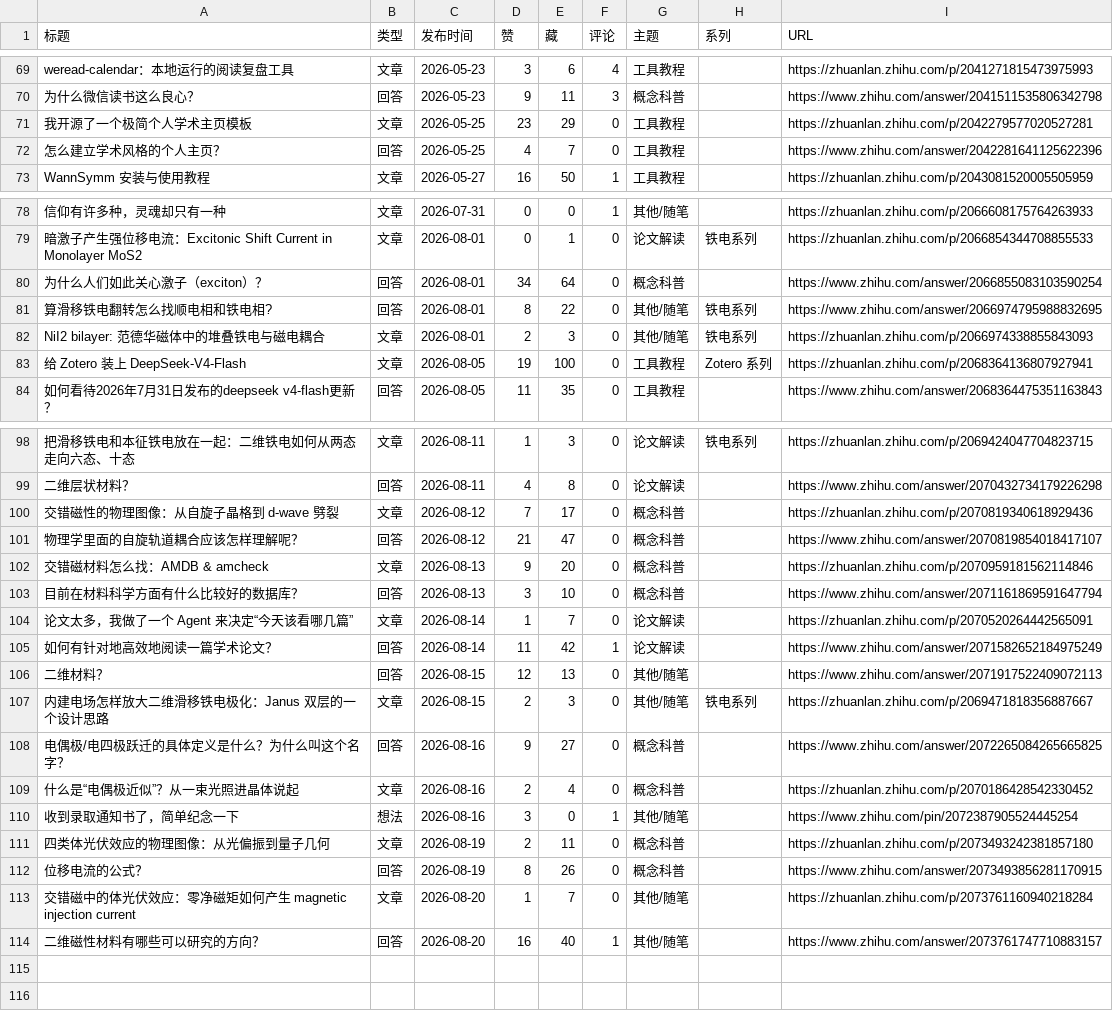
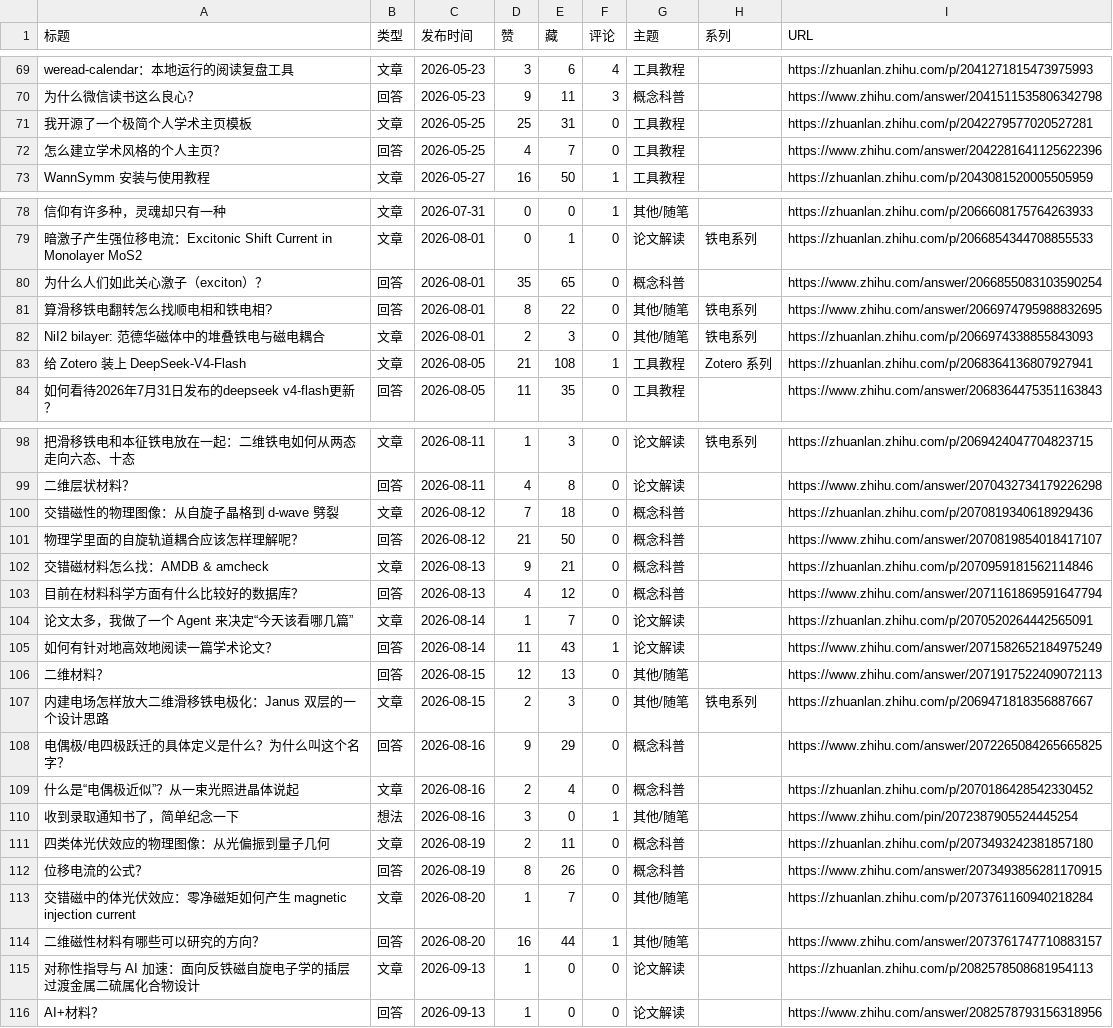
Before and after one commit to Xin-Jiaqi/Xin-Jiaqi.github.io, a CSV file: 04-content-review/output/contents.csv, drawn as a sheet; only a part is shown, gaps mark what is left out; the diff covers the shown part only; the diff names each change by its address in the sheet, - before the commit and + after, or states it on an @@ line.

```diff
--- a/04-content-review/output/contents.csv
+++ b/04-content-review/output/contents.csv
-D71 (赞): 23
+D71 (赞): 25
-E71 (藏): 29
+E71 (藏): 31
-D80 (赞): 34
+D80 (赞): 35
-E80 (藏): 64
+E80 (藏): 65
-D83 (赞): 19
+D83 (赞): 21
-E83 (藏): 100
+E83 (藏): 108
-F83 (评论): 0
+F83 (评论): 1
-E100 (藏): 17
+E100 (藏): 18
-E101 (藏): 47
+E101 (藏): 50
-E102 (藏): 20
+E102 (藏): 21
-D103 (赞): 3
+D103 (赞): 4
-E103 (藏): 10
+E103 (藏): 12
-E105 (藏): 42
+E105 (藏): 43
-E108 (藏): 27
+E108 (藏): 29
-E114 (藏): 40
+E114 (藏): 44
+row 115: 对称性指导与 AI 加速：面向反铁磁自旋电子学的插层过渡金属二硫属化合物设计 | 文章 | 2026-09-13 | 1 | 0 | 0 | 论文解读 |  | https://zhuanlan.zhihu.com/p/2082578508681954113
+row 116: AI+材料？ | 回答 | 2026-09-13 | 1 | 0 | 0 | 论文解读 |  | https://www.zhihu.com/answer/2082578793156318956
```
Also changed, not shown: 3 edited cells elsewhere in this file, 13 other files.
